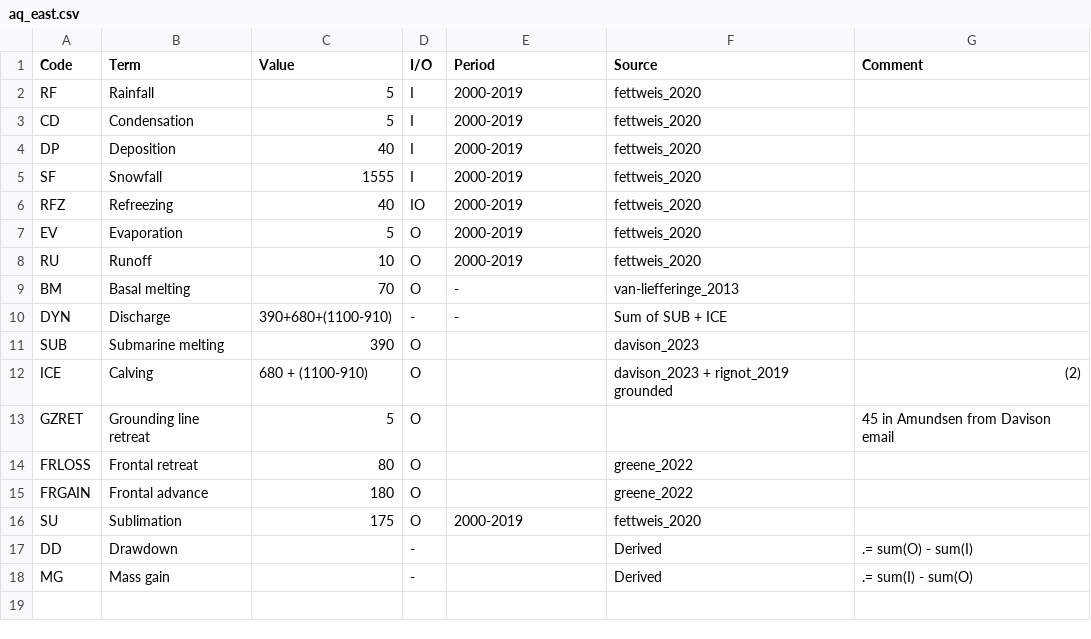
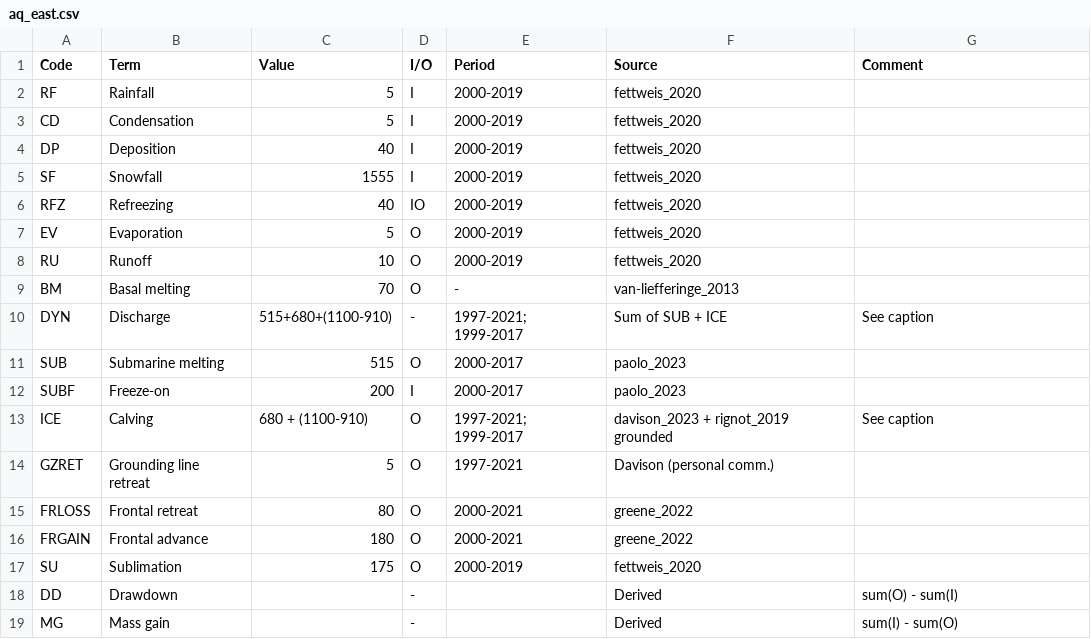
Before and after one commit to mankoff/sankey, a CSV file: dat/aq_east.csv, drawn as a sheet.

```diff
--- a/dat/aq_east.csv
+++ b/dat/aq_east.csv
@@ -9,10 +9,11 @@ RU,Runoff,10,O,2000-2019,fettweis_2020,
 BM,Basal melting,70,O,-,van-liefferinge_2013,
-DYN,Discharge,390+680+(1100-910),-,-,Sum of SUB + ICE,
-SUB,Submarine melting,390,O,,davison_2023,
-ICE,Calving,680 + (1100-910),O,,davison_2023 + rignot_2019 grounded,(2)
-GZRET,Grounding line retreat,5,O,,,45 in Amundsen from Davison email
-FRLOSS,Frontal retreat,80,O,,greene_2022,
-FRGAIN,Frontal advance,180,O,,greene_2022,
+DYN,Discharge,515+680+(1100-910),-,1997-2021; 1999-2017,Sum of SUB + ICE,See caption
+SUB,Submarine melting,515,O,2000-2017,paolo_2023,
+SUBF,Freeze-on,200,I,2000-2017,paolo_2023,
+ICE,Calving,680 + (1100-910),O,1997-2021; 1999-2017,davison_2023 + rignot_2019 grounded,See caption
+GZRET,Grounding line retreat,5,O,1997-2021,Davison (personal comm.),
+FRLOSS,Frontal retreat,80,O,2000-2021,greene_2022,
+FRGAIN,Frontal advance,180,O,2000-2021,greene_2022,
 SU,Sublimation,175,O,2000-2019,fettweis_2020,
-DD,Drawdown,,-,,Derived,.= sum(O) - sum(I)
-MG,Mass gain,,-,,Derived,.= sum(I) - sum(O)
+DD,Drawdown,,-,,Derived,sum(O) - sum(I)
+MG,Mass gain,,-,,Derived,sum(I) - sum(O)
```
Also changed, not shown: dat/aq_baseline.csv, dat/aq_peninsula.csv, 5 other files.
